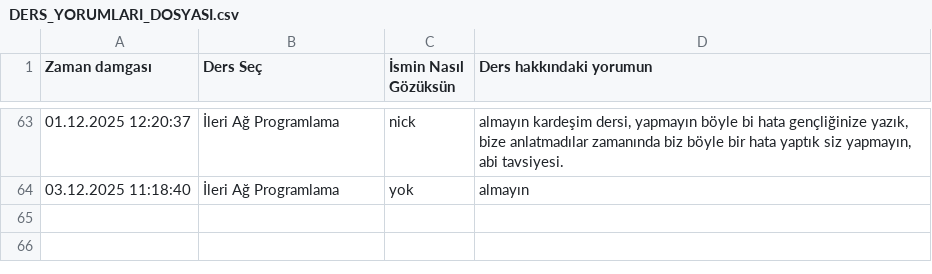
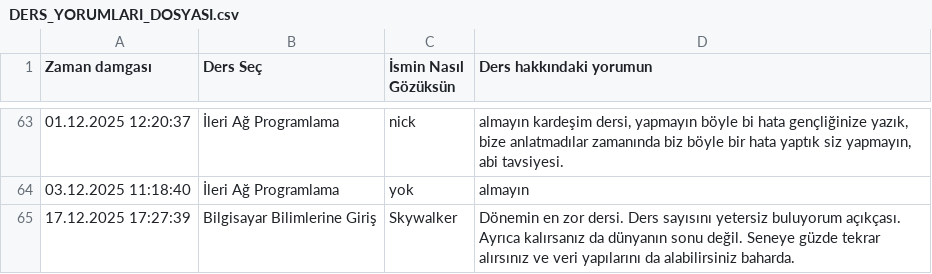
Before and after one commit to baselkelziye/YTU_Bilgisayar_Muhendisligi_Arsiv, a CSV file: readme_olustur/DERS_YORUMLARI_DOSYASI.csv, drawn as a sheet; only a part is shown, gaps mark what is left out; the diff names each change by its address in the sheet, - before the commit and + after, or states it on an @@ line.

```diff
--- a/readme_olustur/DERS_YORUMLARI_DOSYASI.csv
+++ b/readme_olustur/DERS_YORUMLARI_DOSYASI.csv
+row 65: 17.12.2025 17:27:39 | Bilgisayar Bilimlerine Giriş | Skywalker | Dönemin en zor dersi. Ders sayısını yetersiz buluyorum açıkçası. Ayrıca kalırsanız da dünyanın sonu değil. Seneye güzde tekrar alırsınız ve veri yapılarını da alabilirsiniz baharda.
```
Also changed, not shown: readme_olustur/DERSLER_YILDIZLARI_DOSYASI.csv, 9 other files.
